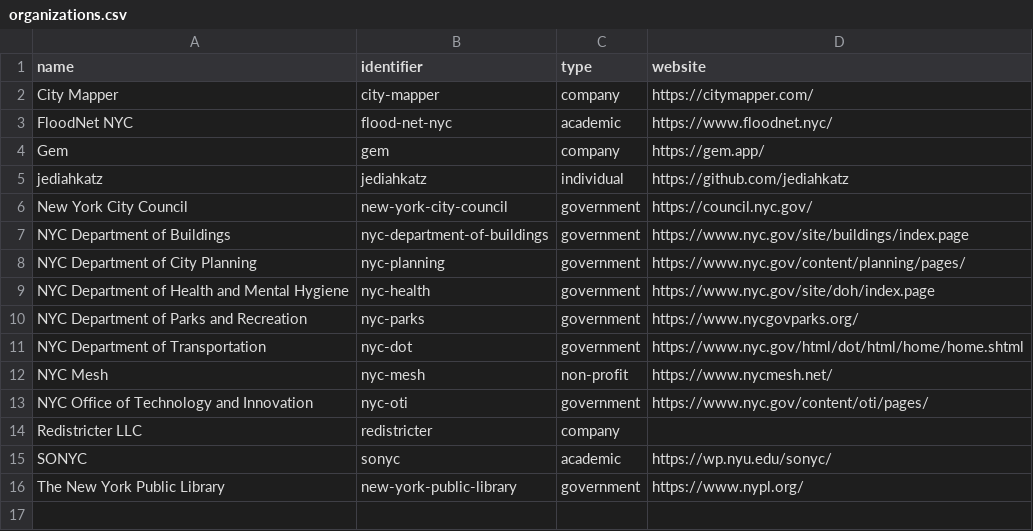
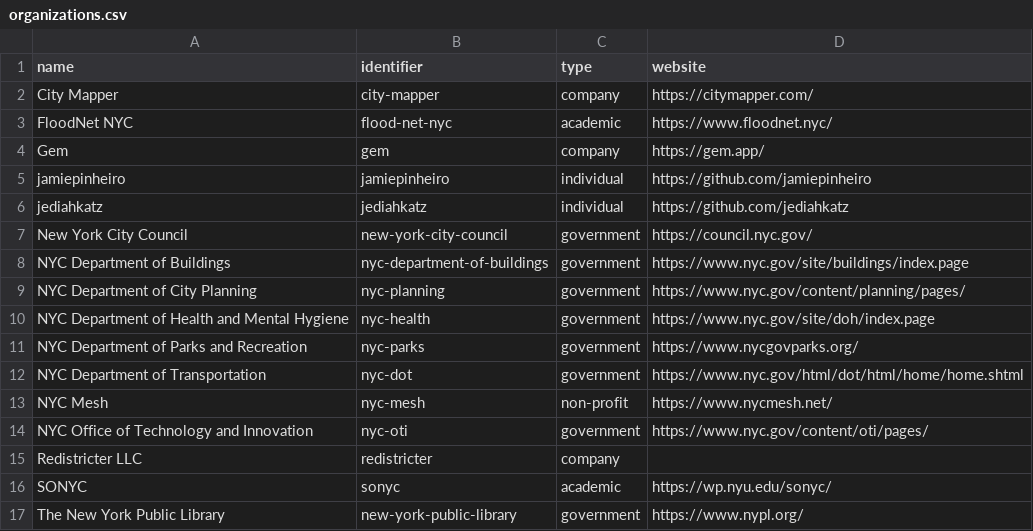
Before and after one commit to dgonzdev/nyc-urban-tech-data, a CSV file: organizations.csv, drawn as a sheet.

```diff
--- a/organizations.csv
+++ b/organizations.csv
@@ -4,2 +4,3 @@ name,identifier,type,website
 "Gem","gem","company","https://gem.app/"
+"jamiepinheiro","jamiepinheiro","individual","https://github.com/jamiepinheiro"
 "jediahkatz","jediahkatz","individual","https://github.com/jediahkatz"
```
Also changed, not shown: projects.csv.
